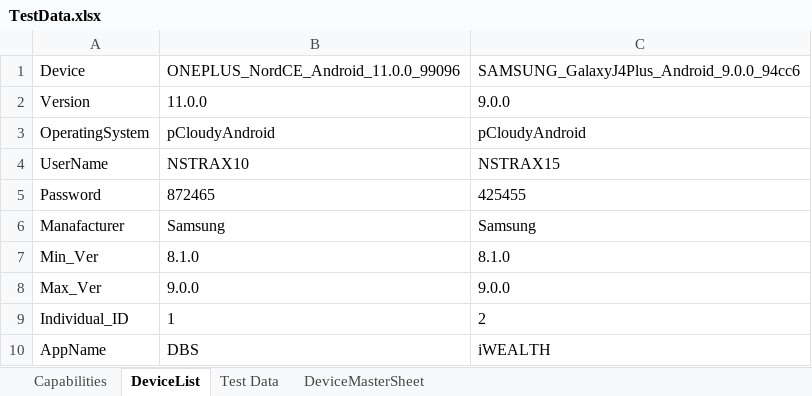
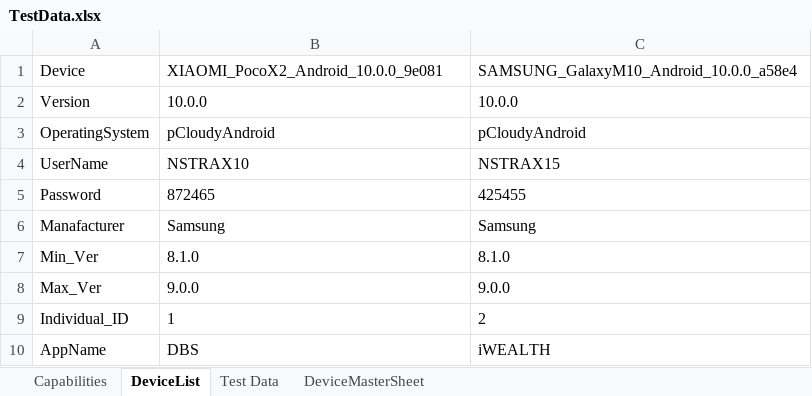
Before and after one commit to ShafqatLetCode/IE_Framework_mobile, an Excel workbook: ExecutionTestData/4/TestData.xlsx, sheet DeviceList, drawn as a sheet; values as stored, in another font and other column widths than the file's, no borders; the diff names each change by its address in the sheet, - before the commit and + after, or states it on an @@ line.

```diff
--- a/ExecutionTestData/4/TestData.xlsx (sheet DeviceList)
+++ b/ExecutionTestData/4/TestData.xlsx (sheet DeviceList)
-B1: ONEPLUS_NordCE_Android_11.0.0_99096
+B1: XIAOMI_PocoX2_Android_10.0.0_9e081
-C1: SAMSUNG_GalaxyJ4Plus_Android_9.0.0_94cc6
+C1: SAMSUNG_GalaxyM10_Android_10.0.0_a58e4
-B2: 11.0.0
+B2: 10.0.0
-C2: 9.0.0
+C2: 10.0.0
```
Also changed, not shown: ExecutionTestData/2/TestData.xlsx, ExecutionTestData/5/TestData.xlsx, 9 other files.
